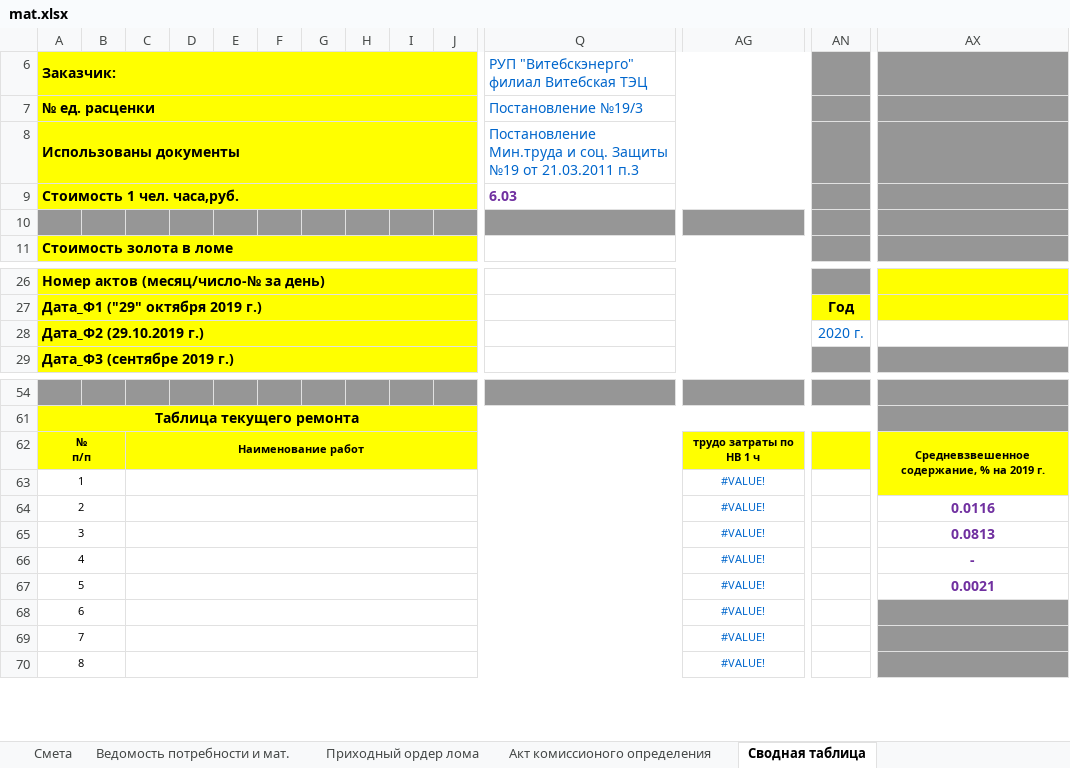
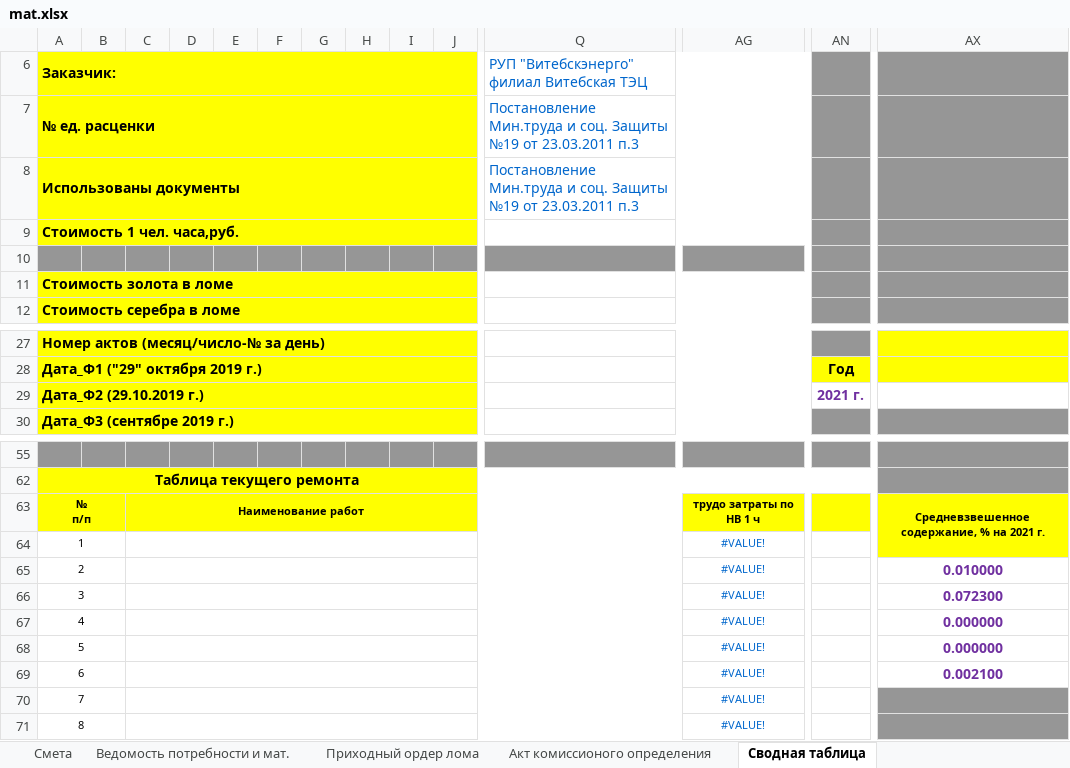
Before and after one commit to VitebskayaTEC/devin, an Excel workbook: Content/templates/mat.xlsx, sheet Сводная таблица, drawn as a sheet; only a part is shown, gaps mark what is left out; values as stored, in another font and other column widths than the file's, no borders; removed rows and columns are numbered as before the commit, all else as after; rows hold the shown columns only; the diff covers the shown part only; the diff names each change by its address in the sheet, - before the commit and + after, or states it on an @@ line.

```diff
--- a/Content/templates/mat.xlsx (sheet Сводная таблица)
+++ b/Content/templates/mat.xlsx (sheet Сводная таблица)
-Q7: Постановление №19/3
+Q7: Постановление Мин.труда и соц. Защиты №19 от 23.03.2011 п.3
-Q8: …№19 от 21.03.2011 п.3
+Q8: …№19 от 23.03.2011 п.3
-Q9: 6.03
+Q9: (empty)
+row 10: (empty)
@@ column A renumbered between rows 11 and 15 @@
-A11:J11 fill: #969696
+A11:J11 fill: #FFFF00
+A11:P11 merged
-Q11:AG11 fill: #969696
+Q11:AG11 fill: none
+Q11:AL11 merged
-AN29: 2020 г.
+AN29: 2021 г.
@@ AN29 bold: off → on, text colour: #0066CC → #7030A0 @@
-AX63: Средневзвешенное содержание, % на 2019 г.
+AX63: Средневзвешенное содержание, % на 2021 г.
-row 64: 2 |  |  |  |  |  |  |  |  |  |  | #VALUE! |  | 0.0116
-row 65: 3 |  |  |  |  |  |  |  |  |  |  | #VALUE! |  | 0.0813
-row 66: 4 |  |  |  |  |  |  |  |  |  |  | #VALUE! |  | -
-row 67: 5 |  |  |  |  |  |  |  |  |  |  | #VALUE! |  | 0.0021
-row 68: 6 |  |  |  |  |  |  |  |  |  |  | #VALUE!
+row 65: 2 |  |  |  |  |  |  |  |  |  |  | #VALUE! |  | 0.010000
+row 66: 3 |  |  |  |  |  |  |  |  |  |  | #VALUE! |  | 0.072300
+row 67: 4 |  |  |  |  |  |  |  |  |  |  | #VALUE! |  | 0.000000
+row 68: 5 |  |  |  |  |  |  |  |  |  |  | #VALUE! |  | 0.000000
+row 69: 6 |  |  |  |  |  |  |  |  |  |  | #VALUE! |  | 0.002100
```
Also changed, not shown: cell formats elsewhere in this sheet, sheet Акт комиссионого определения, sheet Акт демонтажа и изъятия, sheet Приходный ордер лома, sheet Акт на списание материалов, sheet Дефектный акт mat-org, sheet Смета, 1 more sheet, formulas that keep their value, 1 other file.
